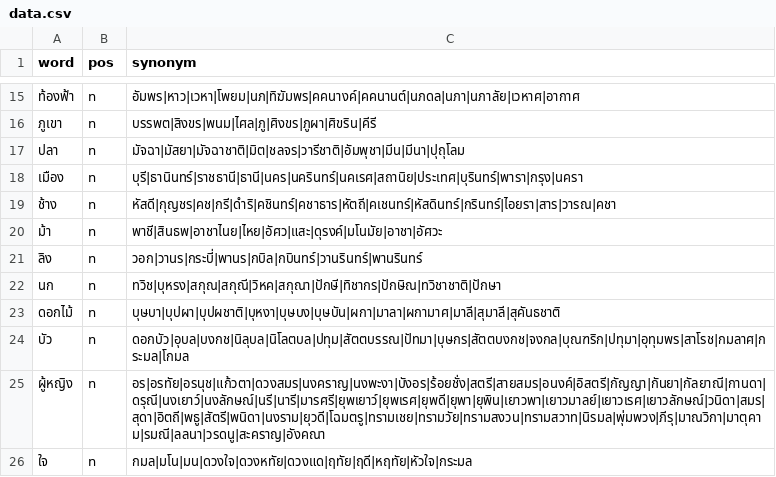
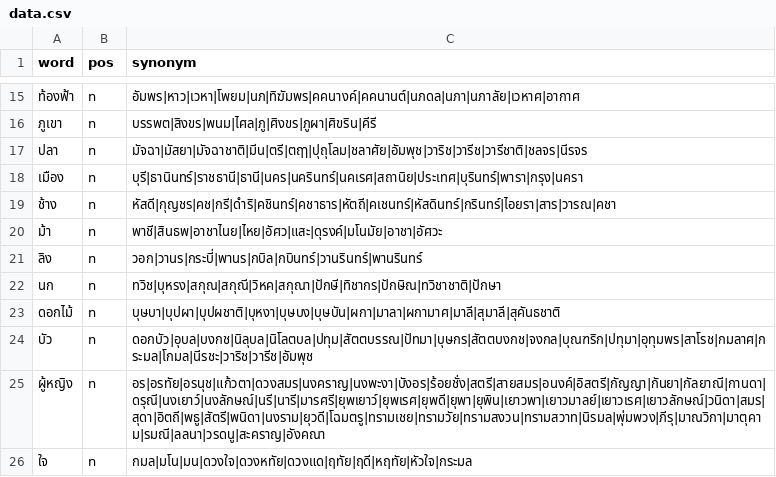
Before and after one commit to PyThaiNLP/thai-synonym, a CSV file: data.csv, drawn as a sheet; only a part is shown, gaps mark what is left out.

Commit message:
data.csv: Adjust terms.
* ปลา:
  - Remove มิต (=พอประมาณ).
  - Remove มีนา.
  - Add terms.
* บัว:
  - Add terms.

```diff
--- a/data.csv
+++ b/data.csv
@@ -16,3 +16,3 @@ word,pos,synonym
 ภูเขา,n,บรรพต|สิงขร|พนม|ไศล|ภู|ศิงขร|ภูผา|ศิขริน|คีรี
-ปลา,n,มัจฉา|มัสยา|มัจฉาชาติ|มิต|ชลจร|วารีชาติ|อัมพุชา|มีน|มีนา|ปุถุโลม
+ปลา,n,มัจฉา|มัสยา|มัจฉาชาติ|มีน|ตรี|ตฤๅ|ปุถุโลม|ชลาศัย|อัมพุช|วาริช|วารีช|วารีชาติ|ชลจร|นีรจร
 เมือง,n,บุรี|ธานินทร์|ราชธานี|ธานี|นคร|นครินทร์|นคเรศ|สถานิย|ประเทศ|บุรินทร์|พารา|กรุง|นครา
@@ -23,3 +23,3 @@ word,pos,synonym
 ดอกไม้,n,บุษบา|บุปผา|บุปผชาติ|บุหงา|บุษบง|บุษบัน|ผกา|มาลา|ผกามาศ|มาลี|สุมาลี|สุคันธชาติ
-บัว,n,ดอกบัว|อุบล|บงกช|นิลุบล|นิโลตบล|ปทุม|สัตตบรรณ|ปัทมา|บุษกร|สัตตบงกช|จงกล|บุณฑริก|ปทุมา|อุทุมพร|สาโรช|กมลาศ|กระมล|โกมล
+บัว,n,ดอกบัว|อุบล|บงกช|นิลุบล|นิโลตบล|ปทุม|สัตตบรรณ|ปัทมา|บุษกร|สัตตบงกช|จงกล|บุณฑริก|ปทุมา|อุทุมพร|สาโรช|กมลาศ|กระมล|โกมล|นีรชะ|วาริช|วารีช|อัมพุช
 ผู้หญิง,n,อร|อรทัย|อรนุช|แก้วตา|ดวงสมร|นงคราญ|นงพะงา|บังอร|ร้อยชั่ง|สตรี|สายสมร|อนงค์|อิสตรี|กัญญา|กันยา|กัลยาณี|กานดา|ดรุณี|นงเยาว์|นงลักษณ์|นรี|นารี|มารศรี|ยุพเยาว์|ยุพเรศ|ยุพดี|ยุพา|ยุพิน|เยาวพา|เยาวมาลย์|เยาวเรศ|เยาวลักษณ์|วนิดา|สมร|สุดา|อิตถี|พธู|สัตรี|พนิดา|นงราม|ยุวดี|โฉมตรู|ทรามเชย|ทรามวัย|ทรามสงวน|ทรามสวาท|นิรมล|พุ่มพวง|ภีรุ|มาณวิกา|มาตุคาม|รมณี|ลลนา|วรดนู|สะคราญ|อังคณา
```
